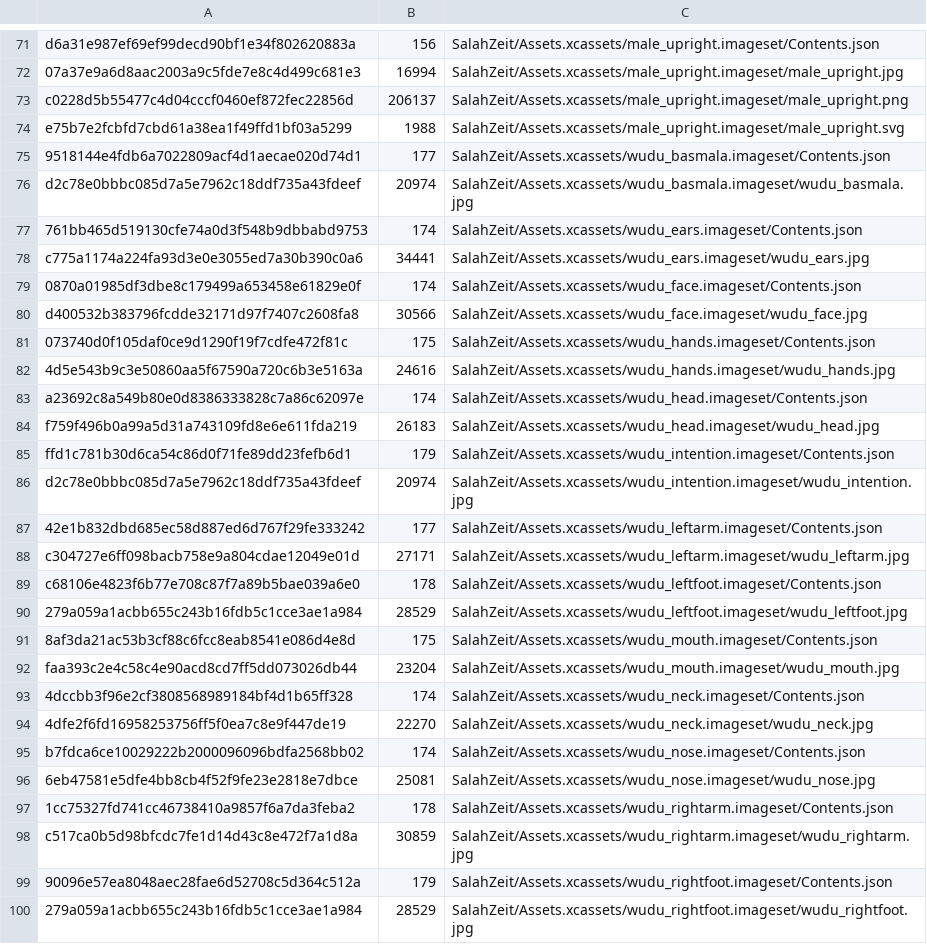
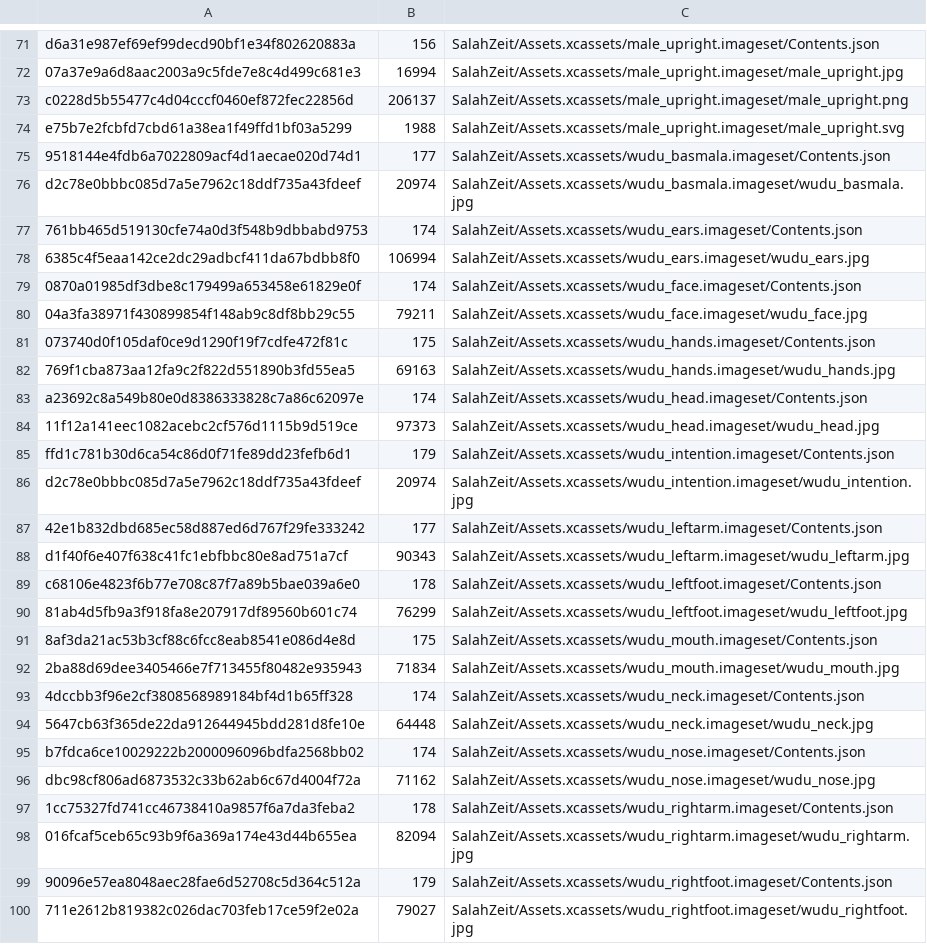
Before and after one commit to Achmed06/SalahPath-iOS, a TSV file: qa/approved-prayer-wudu-assets.tsv, drawn as a sheet; only a part is shown, gaps mark what is left out.

Commit message:
Install approved 11-step Wudu artwork

```diff
--- a/qa/approved-prayer-wudu-assets.tsv
+++ b/qa/approved-prayer-wudu-assets.tsv
@@ -77,9 +77,9 @@ d2c78e0bbbc085d7a5e7962c18ddf735a43fdeef	20974	SalahZeit/Assets.xcassets/wudu_ba
 761bb465d519130cfe74a0d3f548b9dbbabd9753	174	SalahZeit/Assets.xcassets/wudu_ears.imageset/Contents.json
-c775a1174a224fa93d3e0e3055ed7a30b390c0a6	34441	SalahZeit/Assets.xcassets/wudu_ears.imageset/wudu_ears.jpg
+6385c4f5eaa142ce2dc29adbcf411da67bdbb8f0	106994	SalahZeit/Assets.xcassets/wudu_ears.imageset/wudu_ears.jpg
 0870a01985df3dbe8c179499a653458e61829e0f	174	SalahZeit/Assets.xcassets/wudu_face.imageset/Contents.json
-d400532b383796fcdde32171d97f7407c2608fa8	30566	SalahZeit/Assets.xcassets/wudu_face.imageset/wudu_face.jpg
+04a3fa38971f430899854f148ab9c8df8bb29c55	79211	SalahZeit/Assets.xcassets/wudu_face.imageset/wudu_face.jpg
 073740d0f105daf0ce9d1290f19f7cdfe472f81c	175	SalahZeit/Assets.xcassets/wudu_hands.imageset/Contents.json
-4d5e543b9c3e50860aa5f67590a720c6b3e5163a	24616	SalahZeit/Assets.xcassets/wudu_hands.imageset/wudu_hands.jpg
+769f1cba873aa12fa9c2f822d551890b3fd55ea5	69163	SalahZeit/Assets.xcassets/wudu_hands.imageset/wudu_hands.jpg
 a23692c8a549b80e0d8386333828c7a86c62097e	174	SalahZeit/Assets.xcassets/wudu_head.imageset/Contents.json
-f759f496b0a99a5d31a743109fd8e6e611fda219	26183	SalahZeit/Assets.xcassets/wudu_head.imageset/wudu_head.jpg
+11f12a141eec1082acebc2cf576d1115b9d519ce	97373	SalahZeit/Assets.xcassets/wudu_head.imageset/wudu_head.jpg
 ffd1c781b30d6ca54c86d0f71fe89dd23fefb6d1	179	SalahZeit/Assets.xcassets/wudu_intention.imageset/Contents.json
@@ -87,14 +87,14 @@ d2c78e0bbbc085d7a5e7962c18ddf735a43fdeef	20974	SalahZeit/Assets.xcassets/wudu_in
 42e1b832dbd685ec58d887ed6d767f29fe333242	177	SalahZeit/Assets.xcassets/wudu_leftarm.imageset/Contents.json
-c304727e6ff098bacb758e9a804cdae12049e01d	27171	SalahZeit/Assets.xcassets/wudu_leftarm.imageset/wudu_leftarm.jpg
+d1f40f6e407f638c41fc1ebfbbc80e8ad751a7cf	90343	SalahZeit/Assets.xcassets/wudu_leftarm.imageset/wudu_leftarm.jpg
 c68106e4823f6b77e708c87f7a89b5bae039a6e0	178	SalahZeit/Assets.xcassets/wudu_leftfoot.imageset/Contents.json
-279a059a1acbb655c243b16fdb5c1cce3ae1a984	28529	SalahZeit/Assets.xcassets/wudu_leftfoot.imageset/wudu_leftfoot.jpg
+81ab4d5fb9a3f918fa8e207917df89560b601c74	76299	SalahZeit/Assets.xcassets/wudu_leftfoot.imageset/wudu_leftfoot.jpg
 8af3da21ac53b3cf88c6fcc8eab8541e086d4e8d	175	SalahZeit/Assets.xcassets/wudu_mouth.imageset/Contents.json
-faa393c2e4c58c4e90acd8cd7ff5dd073026db44	23204	SalahZeit/Assets.xcassets/wudu_mouth.imageset/wudu_mouth.jpg
+2ba88d69dee3405466e7f713455f80482e935943	71834	SalahZeit/Assets.xcassets/wudu_mouth.imageset/wudu_mouth.jpg
 4dccbb3f96e2cf3808568989184bf4d1b65ff328	174	SalahZeit/Assets.xcassets/wudu_neck.imageset/Contents.json
-4dfe2f6fd16958253756ff5f0ea7c8e9f447de19	22270	SalahZeit/Assets.xcassets/wudu_neck.imageset/wudu_neck.jpg
+5647cb63f365de22da912644945bdd281d8fe10e	64448	SalahZeit/Assets.xcassets/wudu_neck.imageset/wudu_neck.jpg
 b7fdca6ce10029222b2000096096bdfa2568bb02	174	SalahZeit/Assets.xcassets/wudu_nose.imageset/Contents.json
-6eb47581e5dfe4bb8cb4f52f9fe23e2818e7dbce	25081	SalahZeit/Assets.xcassets/wudu_nose.imageset/wudu_nose.jpg
+dbc98cf806ad6873532c33b62ab6c67d4004f72a	71162	SalahZeit/Assets.xcassets/wudu_nose.imageset/wudu_nose.jpg
 1cc75327fd741cc46738410a9857f6a7da3feba2	178	SalahZeit/Assets.xcassets/wudu_rightarm.imageset/Contents.json
-c517ca0b5d98bfcdc7fe1d14d43c8e472f7a1d8a	30859	SalahZeit/Assets.xcassets/wudu_rightarm.imageset/wudu_rightarm.jpg
+016fcaf5ceb65c93b9f6a369a174e43d44b655ea	82094	SalahZeit/Assets.xcassets/wudu_rightarm.imageset/wudu_rightarm.jpg
 90096e57ea8048aec28fae6d52708c5d364c512a	179	SalahZeit/Assets.xcassets/wudu_rightfoot.imageset/Contents.json
-279a059a1acbb655c243b16fdb5c1cce3ae1a984	28529	SalahZeit/Assets.xcassets/wudu_rightfoot.imageset/wudu_rightfoot.jpg
+711e2612b819382c026dac703feb17ce59f2e02a	79027	SalahZeit/Assets.xcassets/wudu_rightfoot.imageset/wudu_rightfoot.jpg
```
Also changed, not shown: 11 other files.
